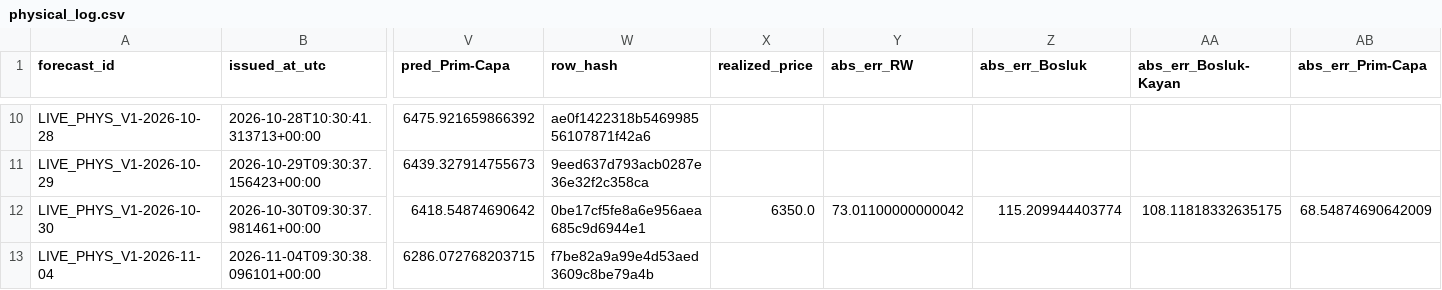
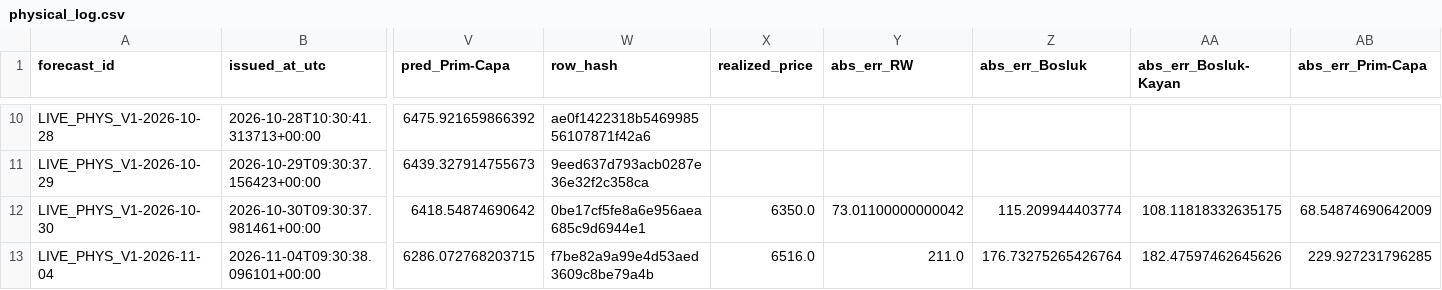
Before and after one commit to 03betulpehlivan/turkey-gold-price-forecast, a CSV file: research/live/physical_log.csv, drawn as a sheet; only a part is shown, gaps mark what is left out; the diff names each change by its address in the sheet, - before the commit and + after, or states it on an @@ line.

```diff
--- a/research/live/physical_log.csv
+++ b/research/live/physical_log.csv
-X13 (realized_price): (empty)
+X13 (realized_price): 6516.0
-Y13 (abs_err_RW): (empty)
+Y13 (abs_err_RW): 211.0
-Z13 (abs_err_Bosluk): (empty)
+Z13 (abs_err_Bosluk): 176.73275265426764
-AA13 (abs_err_Bosluk-Kayan): (empty)
+AA13 (abs_err_Bosluk-Kayan): 182.47597462645626
-AB13 (abs_err_Prim-Capa): (empty)
+AB13 (abs_err_Prim-Capa): 229.927231796285
```
Also changed, not shown: research/live/physical_intervals_log.csv.
